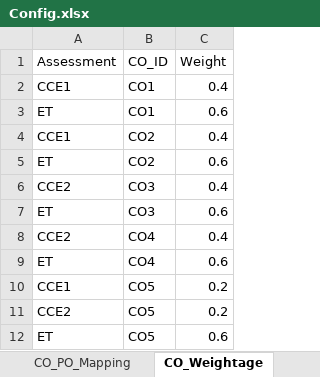
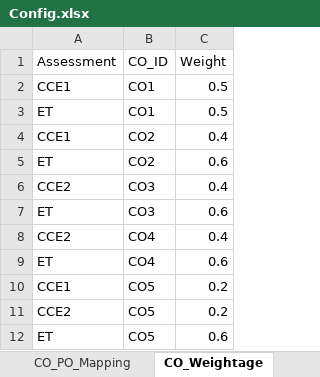
Before and after one commit to 24f2000311/attainment_software, an Excel workbook: Test_data/New_Architecture/Attaining/Config.xlsx, sheet CO_Weightage, drawn as a sheet; values as stored, in another font and other column widths than the file's, no borders; the diff names each change by its address in the sheet, - before the commit and + after, or states it on an @@ line.

```diff
--- a/Test_data/New_Architecture/Attaining/Config.xlsx (sheet CO_Weightage)
+++ b/Test_data/New_Architecture/Attaining/Config.xlsx (sheet CO_Weightage)
-C2 (Weight): 0.4
+C2 (Weight): 0.5
-C3 (Weight): 0.6
+C3 (Weight): 0.5
```
Also changed, not shown: Test_data/New_Architecture/Attaining/Marks.xlsx, Test_data/New_Architecture/Complex_Scenario/Config.xlsx, 24 other files.
